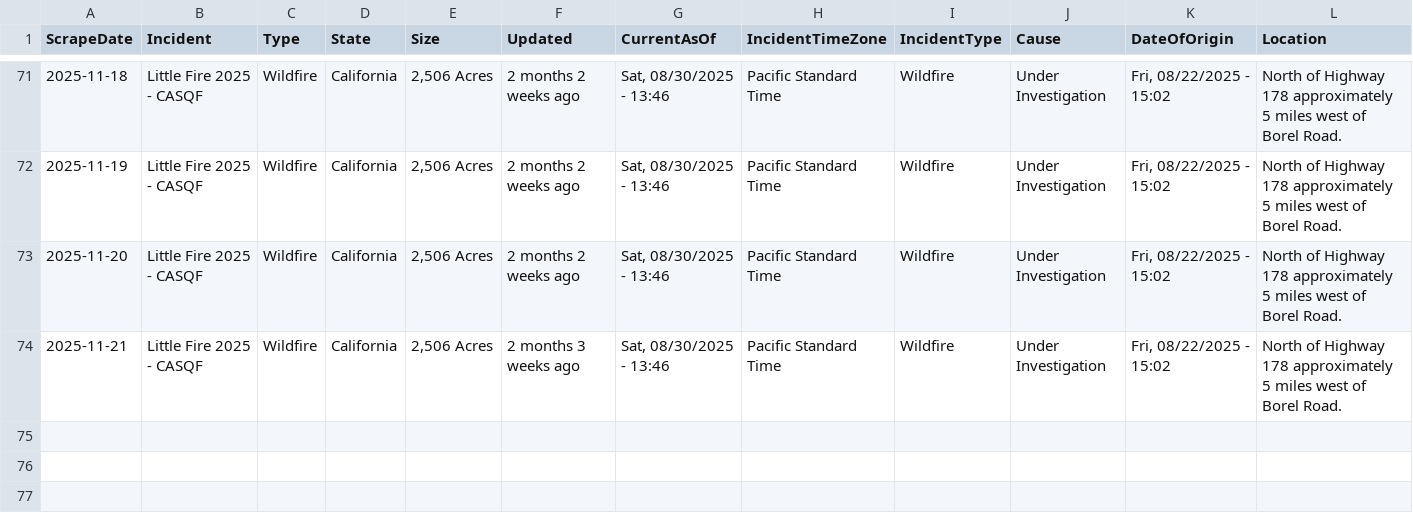
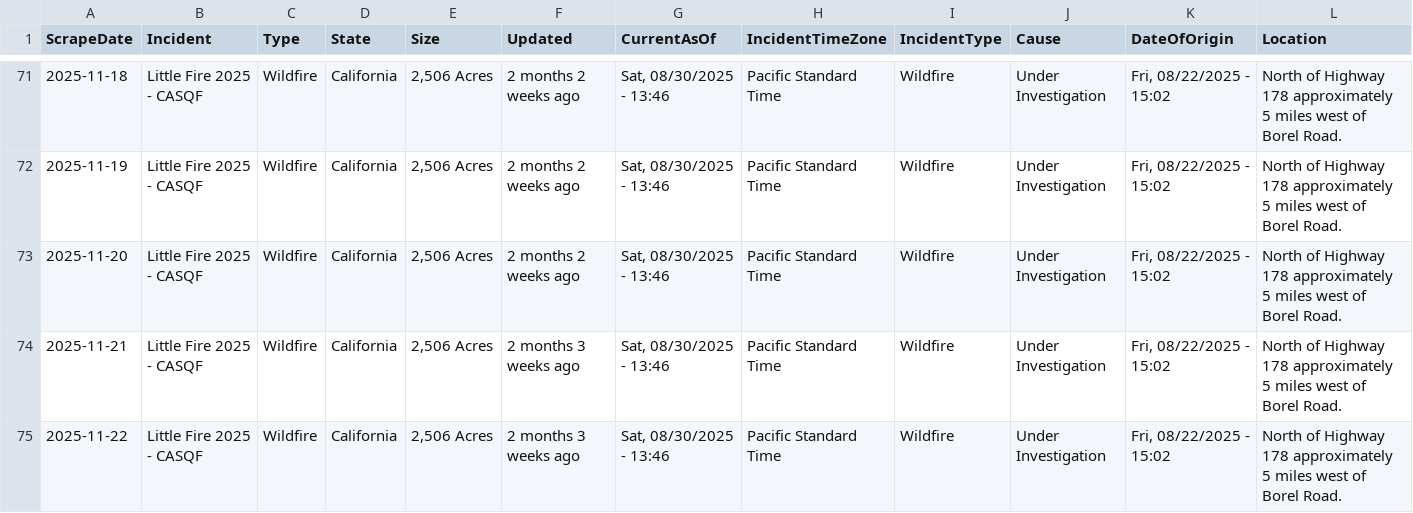
Before and after one commit to mandarc64/inciweb-wildfire-data, a CSV file: inciweb_data/Little_Fire_2025_-_CASQF.csv, drawn as a sheet; only a part is shown, gaps mark what is left out; rows hold the shown columns only; the diff names each change by its address in the sheet, - before the commit and + after, or states it on an @@ line.

```diff
--- a/inciweb_data/Little_Fire_2025_-_CASQF.csv
+++ b/inciweb_data/Little_Fire_2025_-_CASQF.csv
+row 75: 2025-11-22 | Little Fire 2025 - CASQF | Wildfire | California | 2,506 Acres | 2 months 3 weeks ago | Sat, 08/30/2025 - 13:46 | Pacific Standard Time | Wildfire | Under Investigation | Fri, 08/22/2025 - 15:02 | North of Highway 178 approximately 5 miles west of Borel Road.
```
Also changed, not shown: inciweb_data/Black_Rock_Fire_-_ORPRD.csv, inciweb_data/La_Plata_-_COPSF.csv, 42 other files.
